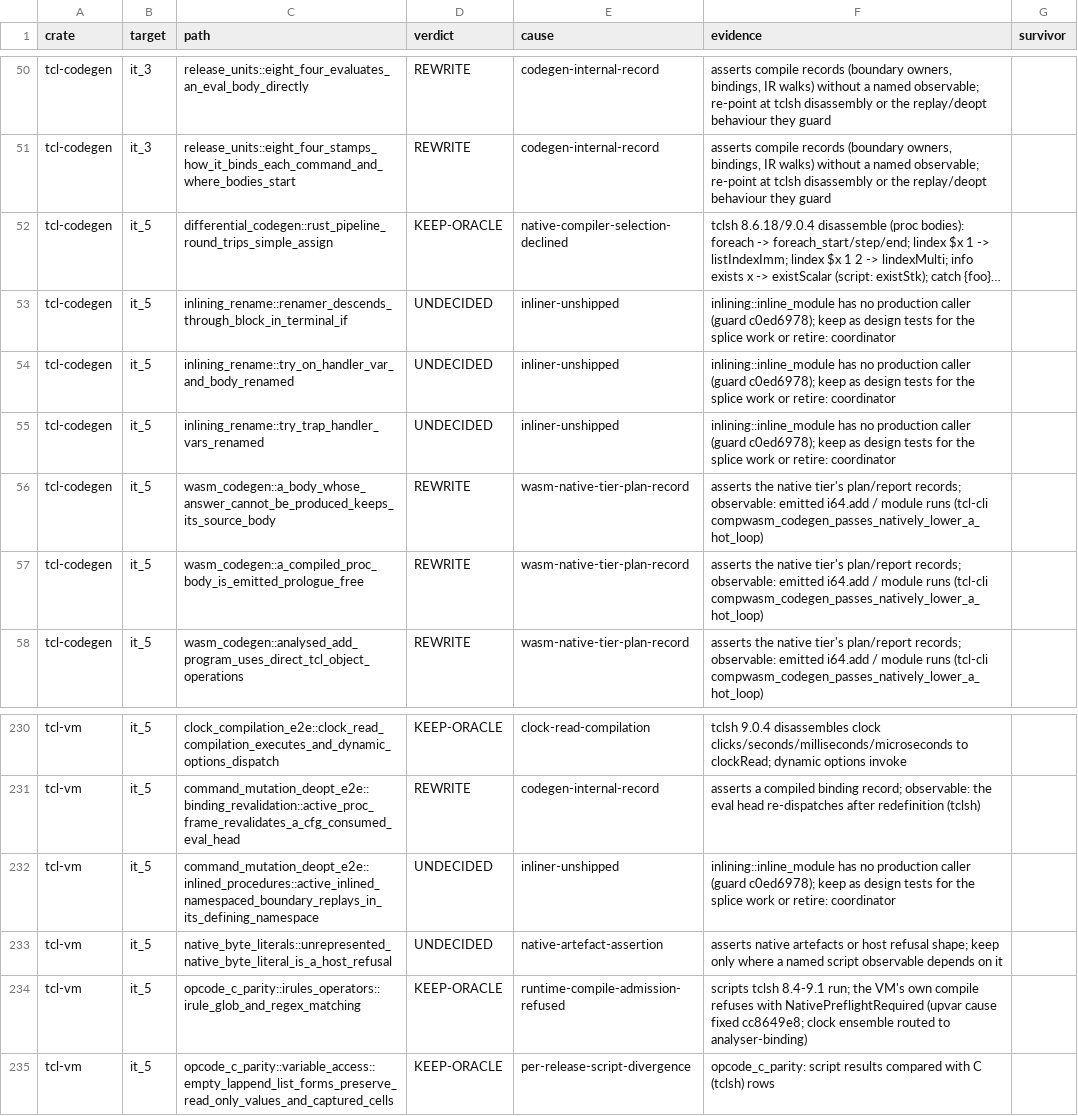
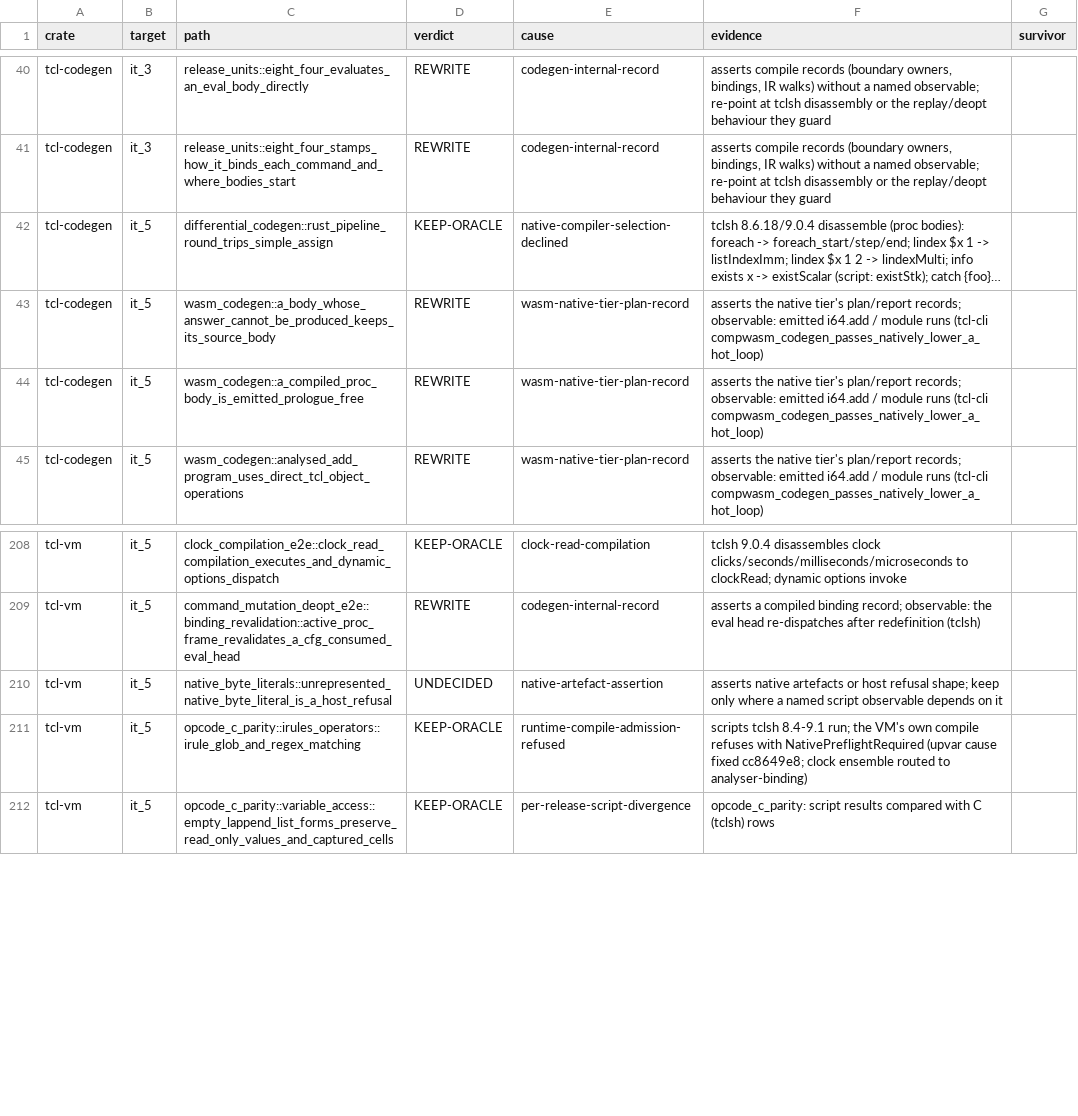
Before and after one commit to bitwisecook/tcl-lsp, a TSV file: docs/work/test-scrub/ledger/execution.tsv, drawn as a sheet; only a part is shown, gaps mark what is left out; long unchanged cells end in …; the diff covers the shown part only; the diff names each change by its address in the sheet, - before the commit and + after, or states it on an @@ line.

```diff
--- a/docs/work/test-scrub/ledger/execution.tsv
+++ b/docs/work/test-scrub/ledger/execution.tsv
-row 53: tcl-codegen | it_5 | inlining_rename::renamer_descends_through_block_in_terminal_if | UNDECIDED | inliner-unshipped | inlining::inline_module has no production caller (guard c0ed6978); keep as design tests for the splice work or retire: coordinator
-row 54: tcl-codegen | it_5 | inlining_rename::try_on_handler_var_and_body_renamed | UNDECIDED | inliner-unshipped | inlining::inline_module has no production caller (guard c0ed6978); keep as design tests for the splice work or retire: coordinator
-row 55: tcl-codegen | it_5 | inlining_rename::try_trap_handler_vars_renamed | UNDECIDED | inliner-unshipped | inlining::inline_module has no production caller (guard c0ed6978); keep as design tests for the splice work or retire: coordinator
-row 232: tcl-vm | it_5 | command_mutation_deopt_e2e::inlined_procedures::active_inlined_namespaced_boundary_replays_in_its_defining_namespace | UNDECIDED | inliner-unshipped | inlining::inline_module has no production caller (guard c0ed6978); keep as design tests for the splice work or retire: coordinator
```
Also changed, not shown: 19 removed rows elsewhere in this file, 2 other files.
